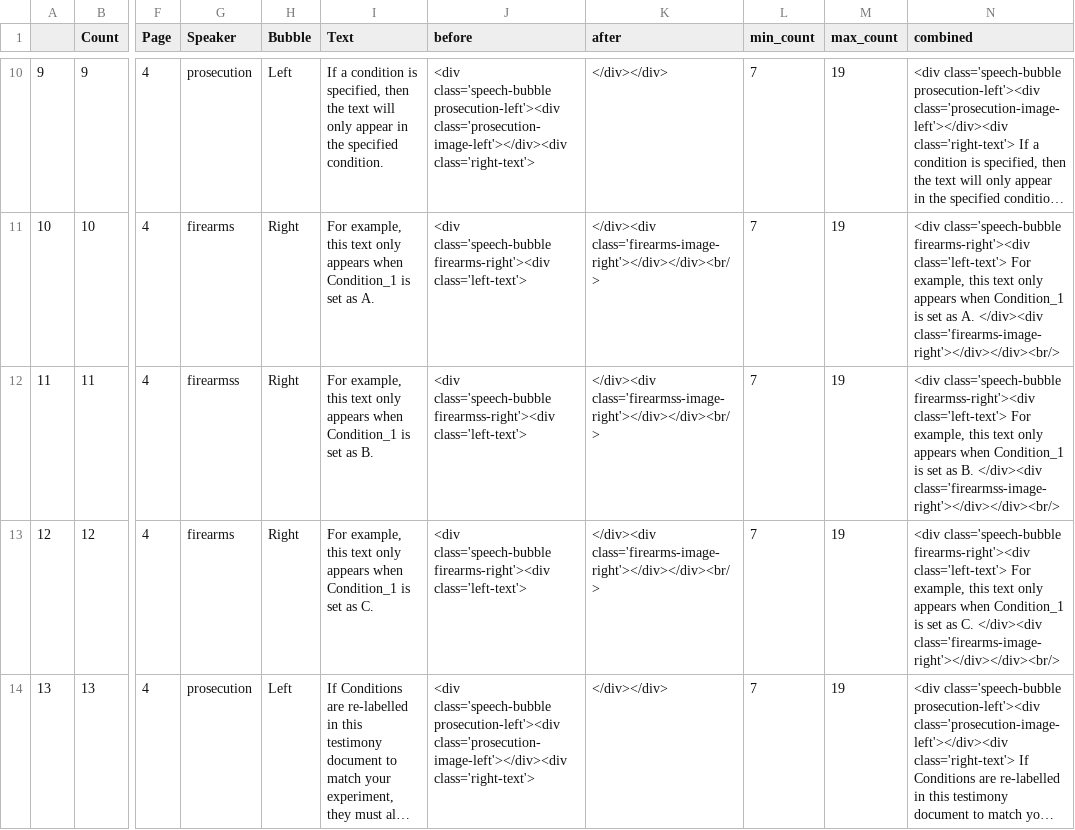
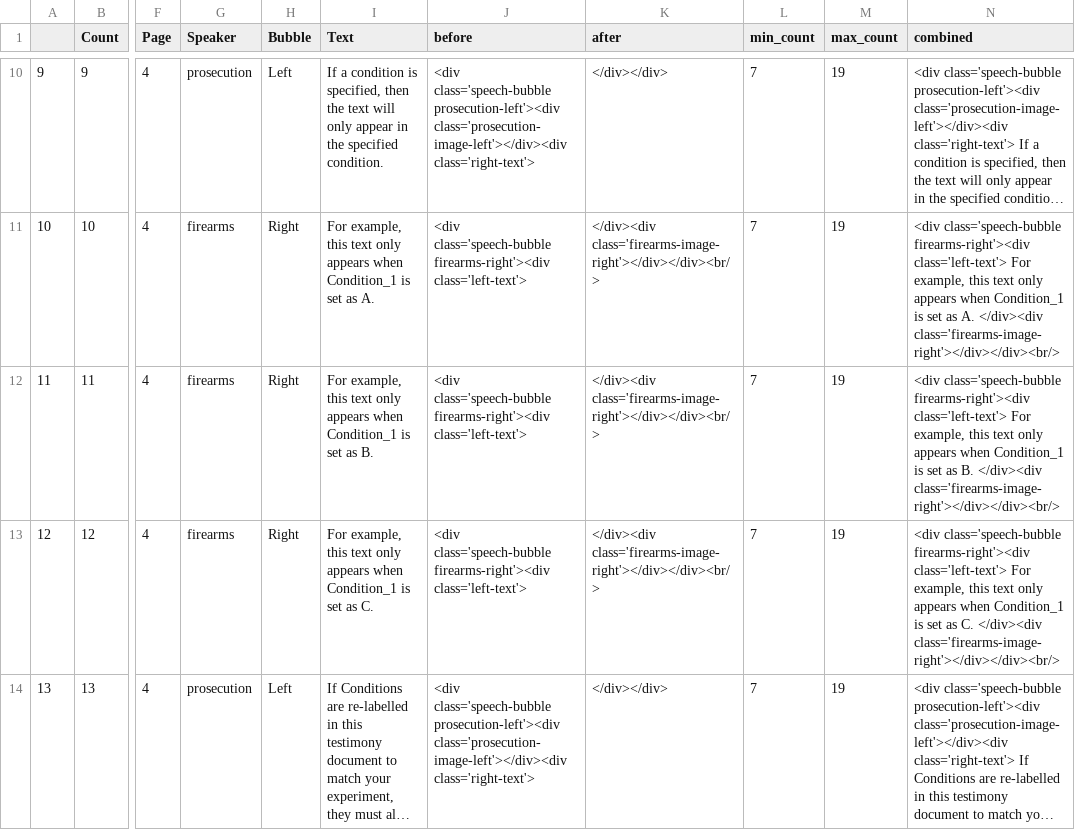
Before and after one commit to rachelesrogers/courtr, a CSV file: inst/Generic_App/Combined_Testimony_Formatted.csv, drawn as a sheet; only a part is shown, gaps mark what is left out; long unchanged cells end in …; the diff names each change by its address in the sheet, - before the commit and + after, or states it on an @@ line.

Commit message:
fixing misspelling and adding format conditions

```diff
--- a/inst/Generic_App/Combined_Testimony_Formatted.csv
+++ b/inst/Generic_App/Combined_Testimony_Formatted.csv
-G12 (Speaker): firearmss
+G12 (Speaker): firearms
-J12 (before): <div class='speech-bubble firearmss-right'><div class='left-text'>
+J12 (before): <div class='speech-bubble firearms-right'><div class='left-text'>
-K12 (after): </div><div class='firearmss-image-right'></div></div><br/>
+K12 (after): </div><div class='firearms-image-right'></div></div><br/>
-N12 (combined): <div class='speech-bubble firearmss-right'><div class='left-text'> For example, this text only appears when Condition_1 is set as B. </div><div class='firearmss-image-right'></div></div><br/>
+N12 (combined): <div class='speech-bubble firearms-right'><div class='left-text'> For example, this text only appears when Condition_1 is set as B. </div><div class='firearms-image-right'></div></div><br/>
```
Also changed, not shown: inst/Generic_App/Combined_Testimony.csv, 1 other file.
